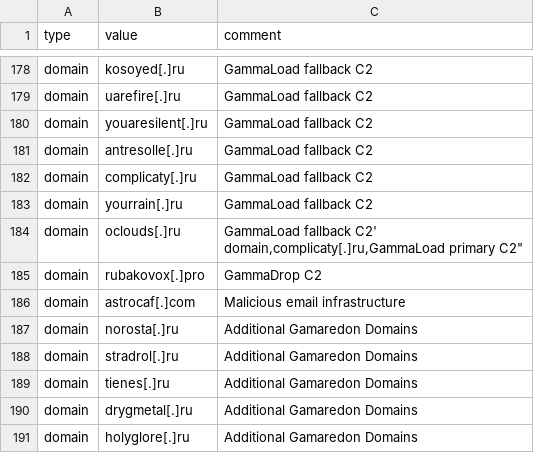
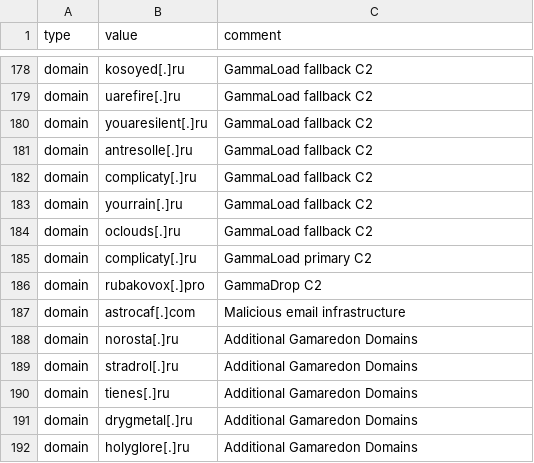
Before and after one commit to HarfangLab/iocs, a CSV file: TRR260501/trr260501_iocs.csv, drawn as a sheet; only a part is shown, gaps mark what is left out.

```diff
--- a/TRR260501/trr260501_iocs.csv
+++ b/TRR260501/trr260501_iocs.csv
@@ -183,4 +183,4 @@ domain,complicaty[.]ru,"GammaLoad fallback C2"
 domain,yourrain[.]ru,"GammaLoad fallback C2"
-domain,oclouds[.]ru,"GammaLoad fallback C2'
-domain,complicaty[.]ru,"GammaLoad primary C2"
+domain,oclouds[.]ru,"GammaLoad fallback C2"
+domain,complicaty[.]ru,"GammaLoad primary C2"
 domain,rubakovox[.]pro,"GammaDrop C2"
```
Also changed, not shown: TRR240401/trr240401_iocs.csv, 1 other file.
